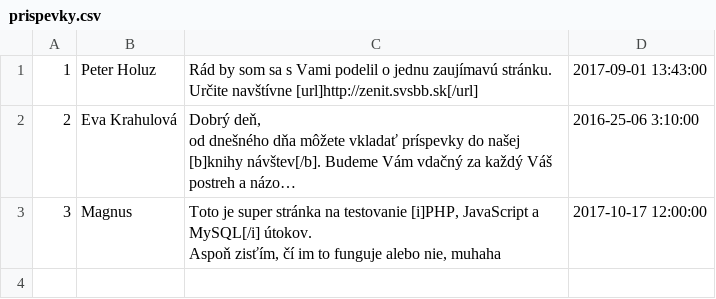
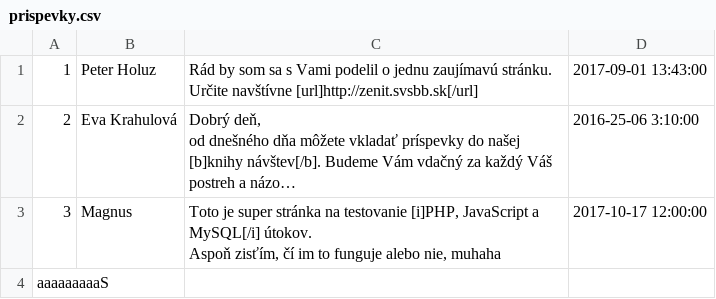
Before and after one commit to SimonaKubasakova/TIR, a CSV file: public/theme/blog/prispevky.csv, drawn as a sheet; long unchanged cells end in …; the diff names each change by its address in the sheet, - before the commit and + after, or states it on an @@ line.

Commit message:
uprava 2

```diff
--- a/public/theme/blog/prispevky.csv
+++ b/public/theme/blog/prispevky.csv
+row 4: aaaaaaaaaS
```
